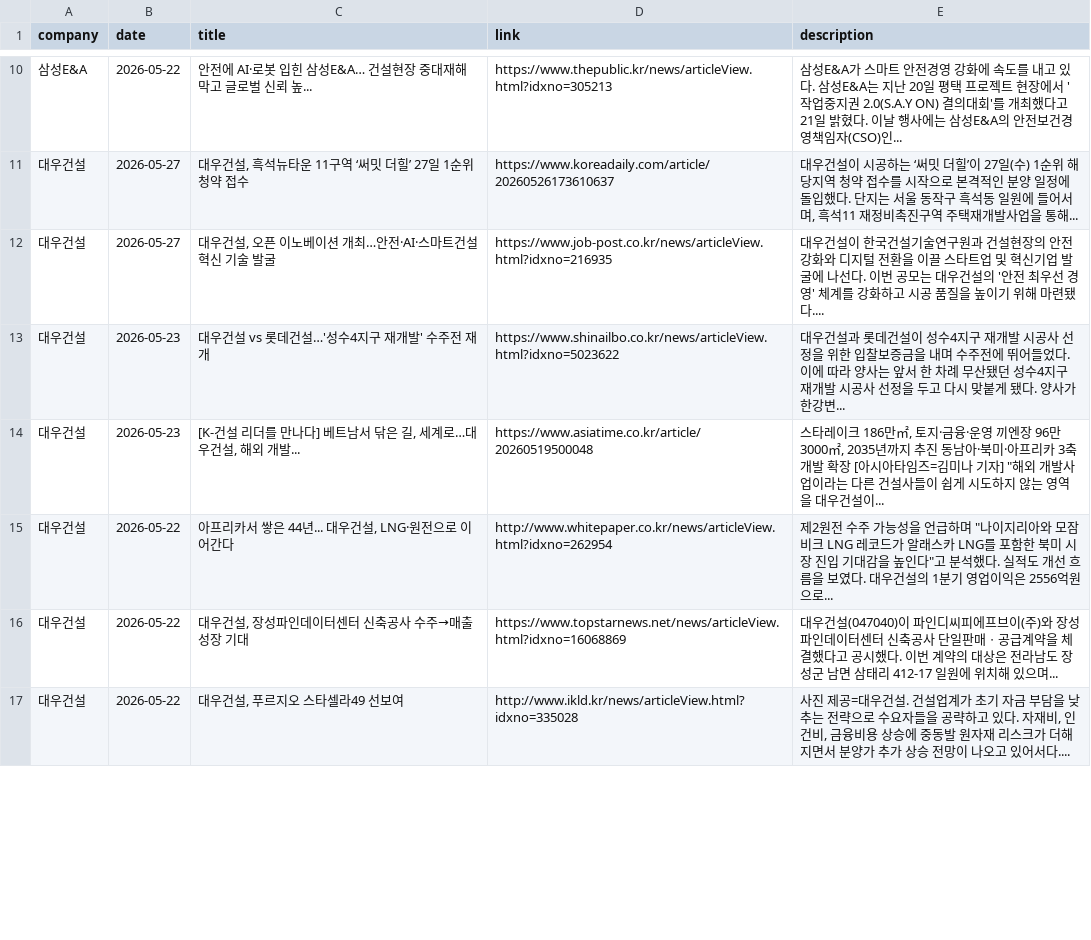
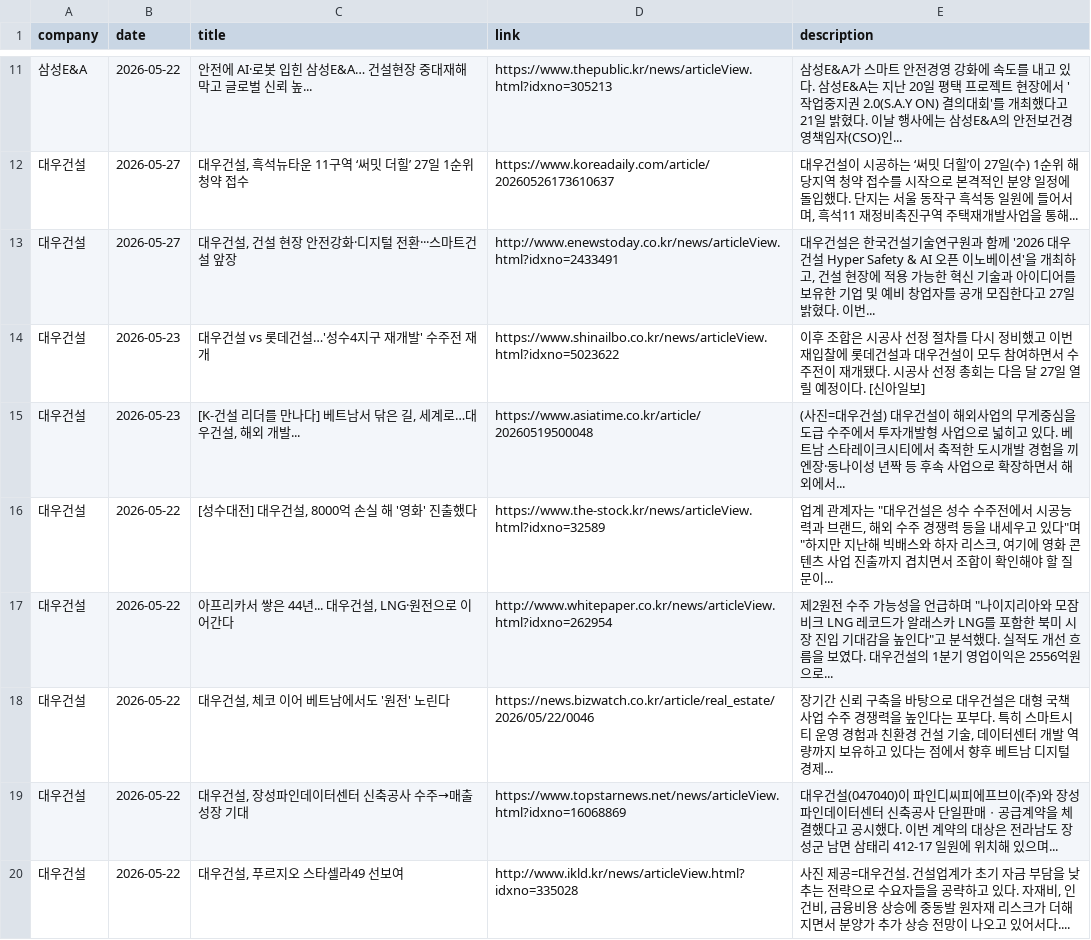
Before and after one commit to hdec-daily-news/hdec-competitors, a CSV file: 대형사_동향.csv, drawn as a sheet; only a part is shown, gaps mark what is left out; the diff covers the shown part only.

```diff
--- a/대형사_동향.csv
+++ b/대형사_동향.csv
@@ -11,6 +12,8 @@
 대우건설,2026-05-27,"대우건설, 흑석뉴타운 11구역 ‘써밋 더힐’ 27일 1순위 청약 접수",https://www.koreadaily.com/article/20260526173610637,"대우건설이 시공하는 ‘써밋 더힐’이 27일(수) 1순위 해당지역 청약 접수를 시작으로 본격적인 분양 일정에 돌입했다. 단지는 서울 동작구 흑석동 일원에 들어서며, 흑석11 재정비촉진구역 주택재개발사업을 통해... "
-대우건설,2026-05-27,"대우건설, 오픈 이노베이션 개최…안전·AI·스마트건설 혁신 기술 발굴",https://www.job-post.co.kr/news/articleView.html?idxno=216935,대우건설이 한국건설기술연구원과 건설현장의 안전 강화와 디지털 전환을 이끌 스타트업 및 혁신기업 발굴에 나선다. 이번 공모는 대우건설의 '안전 최우선 경영' 체계를 강화하고 시공 품질을 높이기 위해 마련됐다....
-대우건설,2026-05-23,대우건설 vs 롯데건설…'성수4지구 재개발' 수주전 재개,https://www.shinailbo.co.kr/news/articleView.html?idxno=5023622,대우건설과 롯데건설이 성수4지구 재개발 시공사 선정을 위한 입찰보증금을 내며 수주전에 뛰어들었다. 이에 따라 양사는 앞서 한 차례 무산됐던 성수4지구 재개발 시공사 선정을 두고 다시 맞붙게 됐다. 양사가 한강변...
-대우건설,2026-05-23,"[K-건설 리더를 만나다] 베트남서 닦은 길, 세계로…대우건설, 해외 개발...",https://www.asiatime.co.kr/article/20260519500048,"스타레이크 186만㎡, 토지·금융·운영 끼엔장 96만3000㎡, 2035년까지 추진 동남아·북미·아프리카 3축 개발 확장 [아시아타임즈=김미나 기자] ""해외 개발사업이라는 다른 건설사들이 쉽게 시도하지 않는 영역을 대우건설이... "
+대우건설,2026-05-27,"대우건설, 건설 현장 안전강화·디지털 전환···스마트건설 앞장",http://www.enewstoday.co.kr/news/articleView.html?idxno=2433491,"대우건설은 한국건설기술연구원과 함께 '2026 대우건설 Hyper Safety & AI 오픈 이노베이션'을 개최하고, 건설 현장에 적용 가능한 혁신 기술과 아이디어를 보유한 기업 및 예비 창업자를 공개 모집한다고 27일 밝혔다. 이번... "
+대우건설,2026-05-23,대우건설 vs 롯데건설…'성수4지구 재개발' 수주전 재개,https://www.shinailbo.co.kr/news/articleView.html?idxno=5023622,이후 조합은 시공사 선정 절차를 다시 정비했고 이번 재입찰에 롯데건설과 대우건설이 모두 참여하면서 수주전이 재개됐다. 시공사 선정 총회는 다음 달 27일 열릴 예정이다. [신아일보]
+대우건설,2026-05-23,"[K-건설 리더를 만나다] 베트남서 닦은 길, 세계로…대우건설, 해외 개발...",https://www.asiatime.co.kr/article/20260519500048,(사진=대우건설) 대우건설이 해외사업의 무게중심을 도급 수주에서 투자개발형 사업으로 넓히고 있다. 베트남 스타레이크시티에서 축적한 도시개발 경험을 끼엔장·동나이성 년짝 등 후속 사업으로 확장하면서 해외에서...
+대우건설,2026-05-22,"[성수대전] 대우건설, 8000억 손실 해 '영화' 진출했다",https://www.the-stock.kr/news/articleView.html?idxno=32589,"업계 관계자는 ""대우건설은 성수 수주전에서 시공능력과 브랜드, 해외 수주 경쟁력 등을 내세우고 있다""며 ""하지만 지난해 빅배스와 하자 리스크, 여기에 영화 콘텐츠 사업 진출까지 겹치면서 조합이 확인해야 할 질문이... "
 대우건설,2026-05-22,"아프리카서 쌓은 44년... 대우건설, LNG·원전으로 이어간다",http://www.whitepaper.co.kr/news/articleView.html?idxno=262954,"제2원전 수주 가능성을 언급하며 ""나이지리아와 모잠비크 LNG 레코드가 알래스카 LNG를 포함한 북미 시장 진입 기대감을 높인다""고 분석했다. 실적도 개선 흐름을 보였다. 대우건설의 1분기 영업이익은 2556억원으로... "
+대우건설,2026-05-22,"대우건설, 체코 이어 베트남에서도 '원전' 노린다",https://news.bizwatch.co.kr/article/real_estate/2026/05/22/0046,"장기간 신뢰 구축을 바탕으로 대우건설은 대형 국책사업 수주 경쟁력을 높인다는 포부다. 특히 스마트시티 운영 경험과 친환경 건설 기술, 데이터센터 개발 역량까지 보유하고 있다는 점에서 향후 베트남 디지털 경제... "
 대우건설,2026-05-22,"대우건설, 장성파인데이터센터 신축공사 수주→매출 성장 기대",https://www.topstarnews.net/news/articleView.html?idxno=16068869,대우건설(047040)이 파인디씨피에프브이(주)와 장성파인데이터센터 신축공사 단일판매ㆍ공급계약을 체결했다고 공시했다. 이번 계약의 대상은 전라남도 장성군 남면 삼태리 412-17 일원에 위치해 있으며...
```
Also changed, not shown: 7 added rows, 7 removed rows and 8 edited cells elsewhere in this file, 1 other file.
